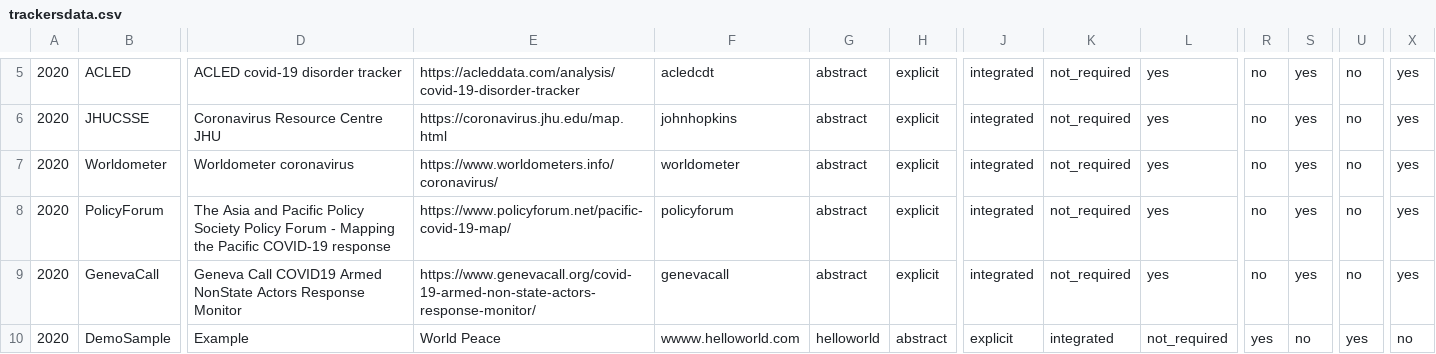
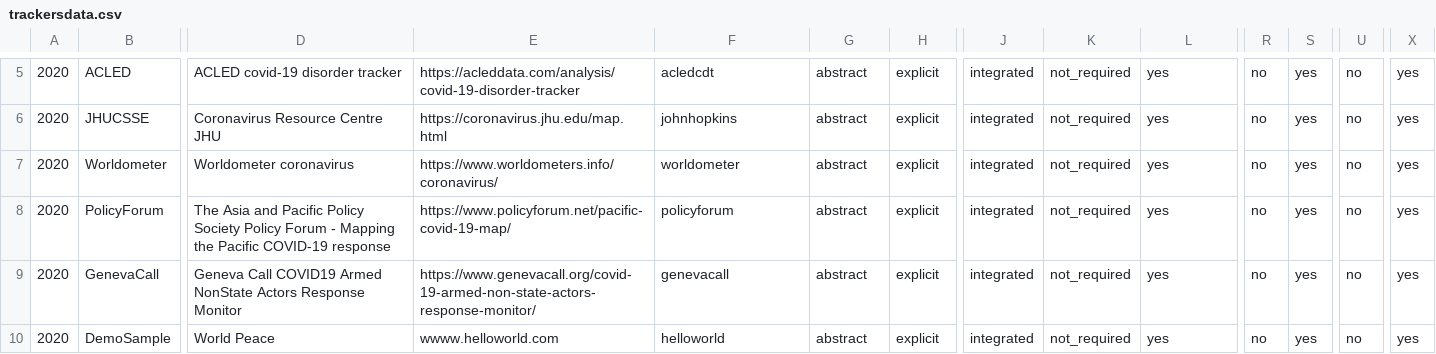
Before and after one commit to dbhatedin/CuratedTrackersLibrary, a CSV file: trackersdata.csv, drawn as a sheet; only a part is shown, gaps mark what is left out; the diff covers the shown part only; the diff names each change by its address in the sheet, - before the commit and + after, or states it on an @@ line.

Commit message:
Update trackersdata.csv

```diff
--- a/trackersdata.csv
+++ b/trackersdata.csv
-D10: Example
+D10: World Peace
-E10: World Peace
+E10: wwww.helloworld.com
-F10: wwww.helloworld.com
+F10: helloworld
-G10: helloworld
+G10: abstract
-H10: abstract
+H10: explicit
-J10: explicit
+J10: integrated
-K10: integrated
+K10: not_required
-L10: not_required
+L10: yes
-R10: yes
+R10: no
-S10: no
+S10: yes
-U10: yes
+U10: no
-X10: no
+X10: yes
```
Also changed, not shown: 2 edited cells elsewhere in this file.
